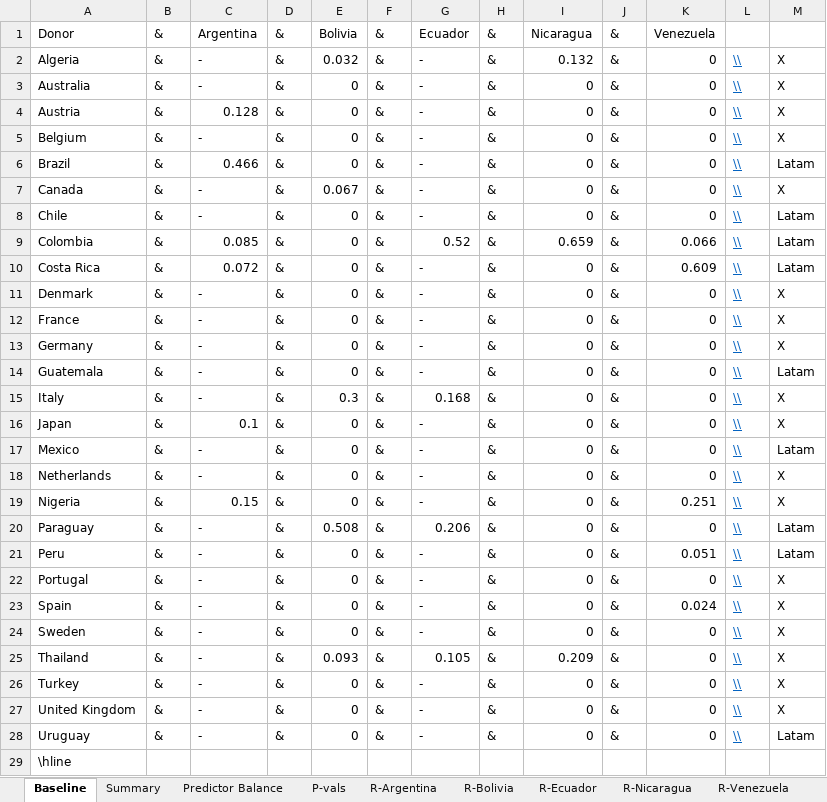
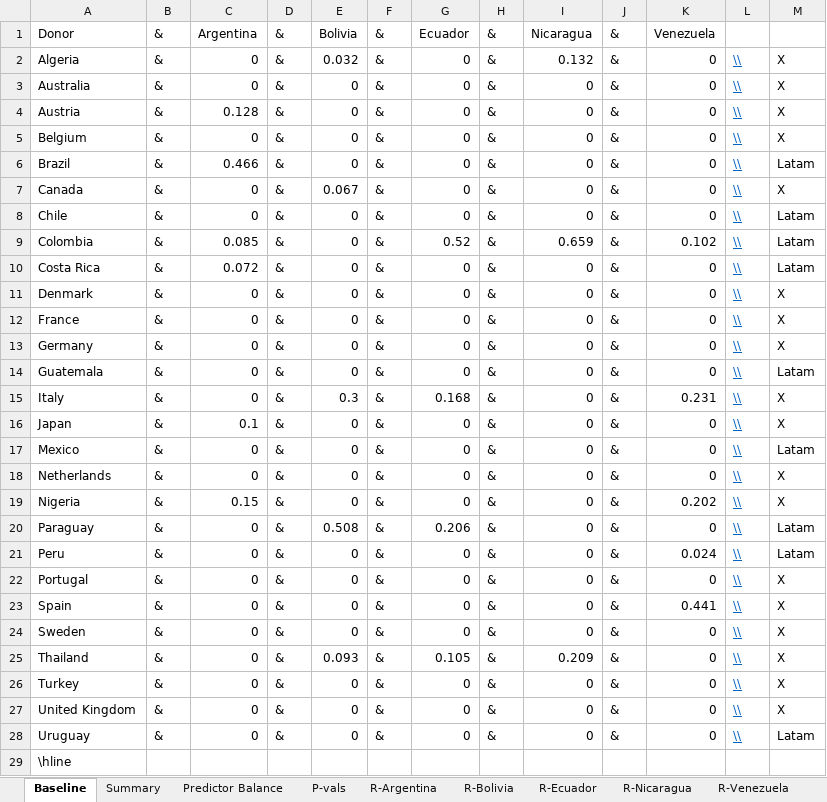
Before and after one commit to jpmvbastos/populism-sca, an Excel workbook: PopulismSCA_Tables_Latex.xlsx, sheet Baseline, drawn as a sheet; only a part is shown; values as stored, in another font and other column widths than the file's, no borders; the diff covers the shown part only; the diff names each change by its address in the sheet, - before the commit and + after, or states it on an @@ line.

```diff
--- a/PopulismSCA_Tables_Latex.xlsx (sheet Baseline)
+++ b/PopulismSCA_Tables_Latex.xlsx (sheet Baseline)
-C2:C3: -
+C2:C3: 0
-G2:G8: -
+G2:G8: 0
-C5: -
+C5: 0
-C7:C8: -
+C7:C8: 0
-K9: 0.066
+K9: 0.102
-G10:G14: -
+G10:G14: 0
-K10: 0.609
+K10: 0
-C11:C15: -
+C11:C15: 0
-K15: 0
+K15: 0.231
-G16:G19: -
+G16:G19: 0
-C17:C18: -
+C17:C18: 0
-K19: 0.251
+K19: 0.202
-C20:C28: -
+C20:C28: 0
-G21:G24: -
+G21:G24: 0
-K21: 0.051
+K21: 0.024
-K23: 0.024
+K23: 0.441
-G26:G28: -
+G26:G28: 0
```
Also changed, not shown: 11 edited cells and cell formats elsewhere in this sheet, sheet Summary, sheet R-Nicaragua, sheet R-Venezuela, sheet R-Bolivia, sheet P-vals, sheet Predictor Balance, 2 more sheets, 42 other files.
